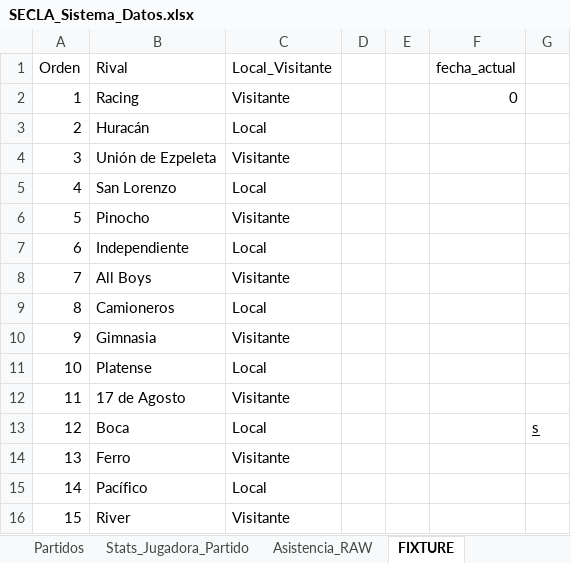
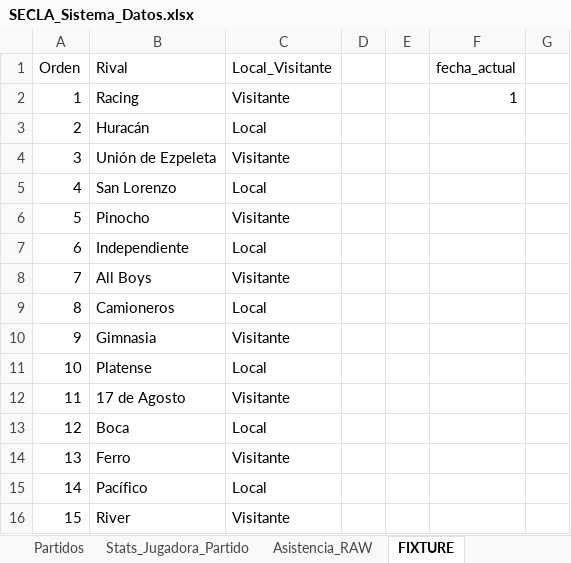
Before and after one commit to lautidlp/secla-futsal-dashboard, an Excel workbook: data/SECLA_Sistema_Datos.xlsx, sheet FIXTURE, drawn as a sheet; values as stored, in another font and other column widths than the file's, no borders; the diff names each change by its address in the sheet, - before the commit and + after, or states it on an @@ line.

Commit message:
actualizar datos partido Racing

```diff
--- a/data/SECLA_Sistema_Datos.xlsx (sheet FIXTURE)
+++ b/data/SECLA_Sistema_Datos.xlsx (sheet FIXTURE)
-F2 (fecha_actual): 0
+F2 (fecha_actual): 1
-G13: s
+G13: (empty)
```
Also changed, not shown: sheet Partidos, sheet Stats_Jugadora_Partido, sheet Jugadoras.
